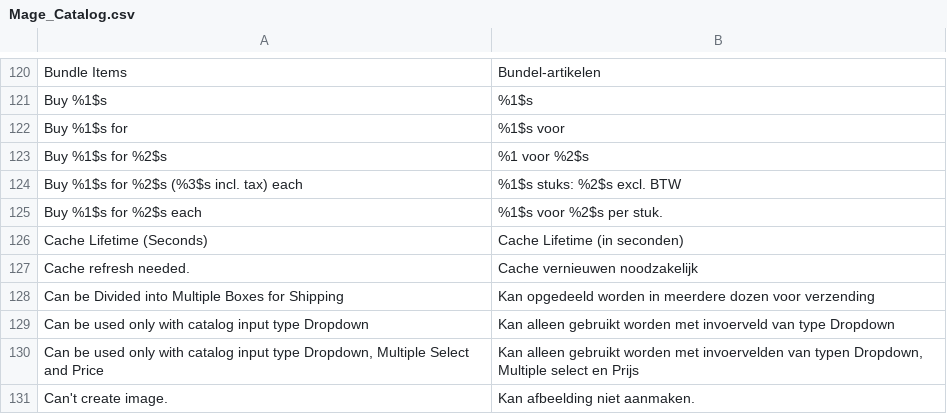
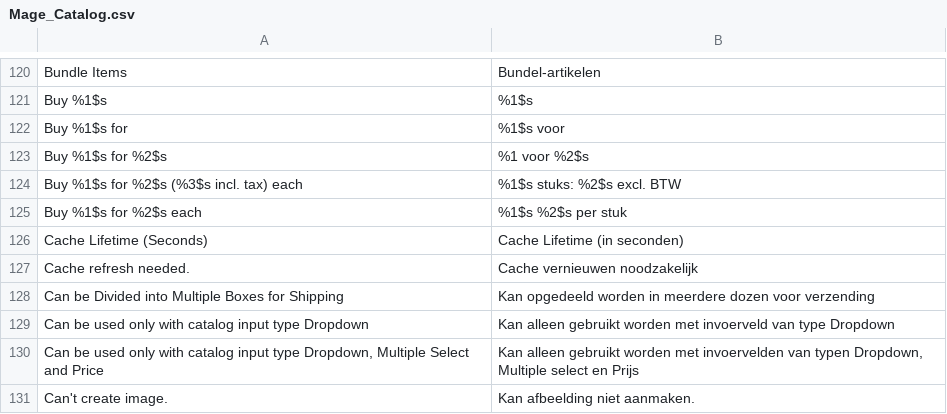
Before and after one commit to deheerhoreca/magento-lts, a CSV file: app/locale/nl_NL/Mage_Catalog.csv, drawn as a sheet; only a part is shown, gaps mark what is left out.

```diff
--- a/app/locale/nl_NL/Mage_Catalog.csv
+++ b/app/locale/nl_NL/Mage_Catalog.csv
@@ -124,3 +124,3 @@
 "Buy %1$s for %2$s (%3$s incl. tax) each","%1$s stuks: %2$s excl. BTW"
-"Buy %1$s for %2$s each","%1$s voor %2$s per stuk."
+"Buy %1$s for %2$s each","%1$s %2$s per stuk"
 "Cache Lifetime (Seconds)","Cache Lifetime (in seconden)"
```
Also changed, not shown: 16 other files.
